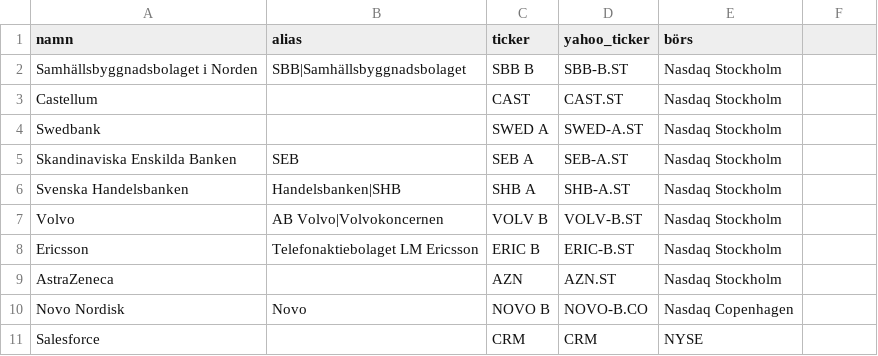
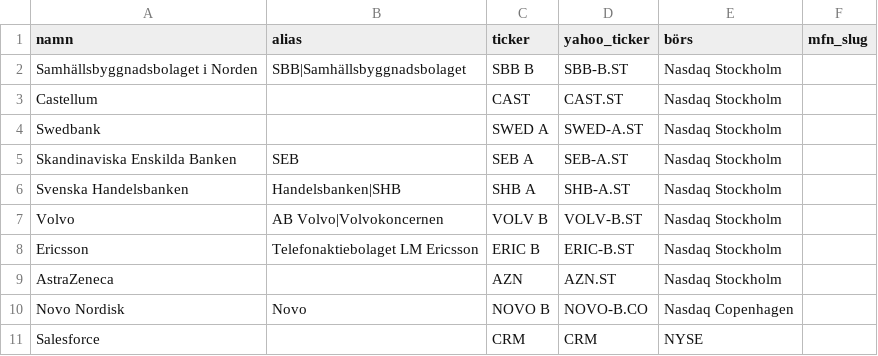
Before and after one commit to peternordengren-netizen/veckans-finans, a CSV file: data/instruments.csv, drawn as a sheet; the diff names each change by its address in the sheet, - before the commit and + after, or states it on an @@ line.

```diff
--- a/data/instruments.csv
+++ b/data/instruments.csv
-F1: (empty)
+F1: mfn_slug
```
Also changed, not shown: data/mock/instruments.csv, 9 other files.
